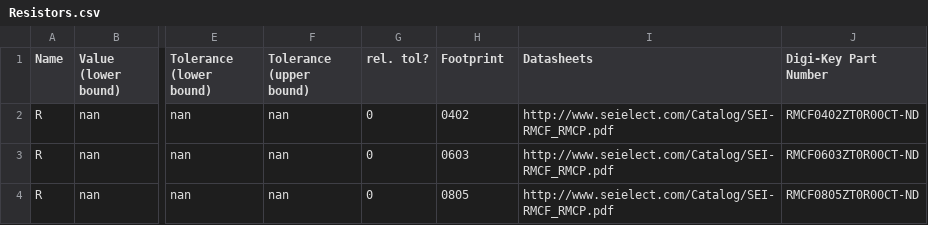
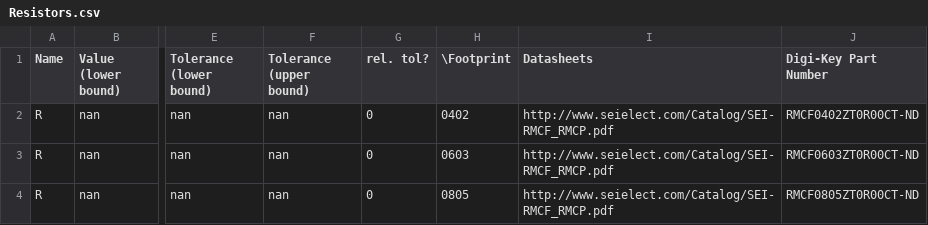
Before and after one commit to TheTesla/DigiKeyCSV2KiCadSCHpatcher, a CSV file: Resistors.csv, drawn as a sheet; only a part is shown, gaps mark what is left out; the diff names each change by its address in the sheet, - before the commit and + after, or states it on an @@ line.

```diff
--- a/Resistors.csv
+++ b/Resistors.csv
-H1: Footprint
+H1: \Footprint
```
Also changed, not shown: 14 other files.
